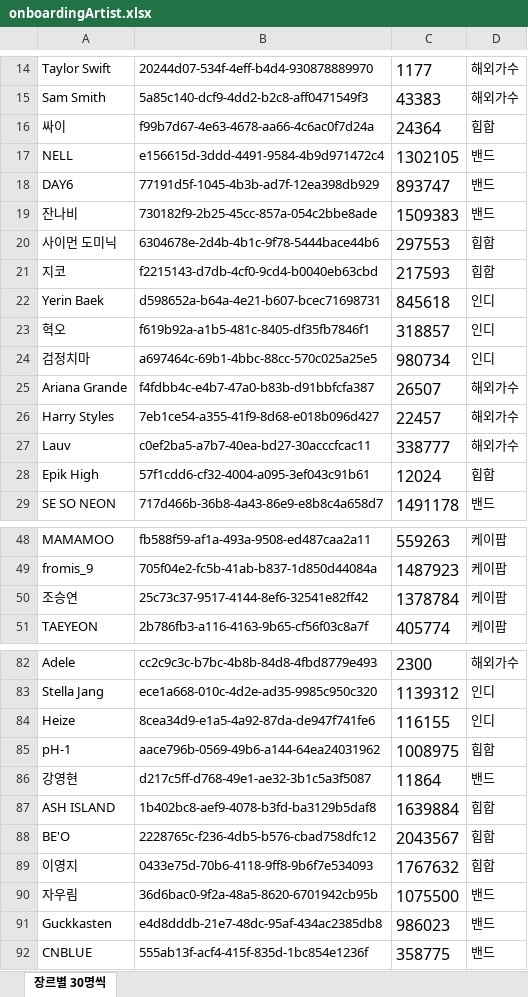
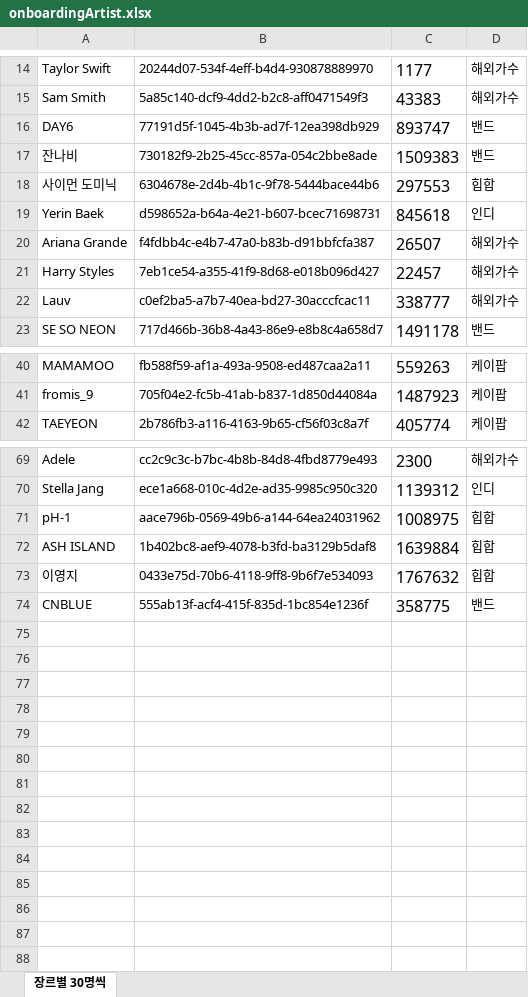
Before and after one commit to DeveloperAcademy-POSTECH/2023-MacC-Team12-Creative8, an Excel workbook: Projects/App/Resources/onboardingArtist.xlsx, sheet 장르별 30명씩, drawn as a sheet; only a part is shown, gaps mark what is left out; values as stored, in another font and other column widths than the file's, no borders; the diff covers the shown part only; the diff names each change by its address in the sheet, - before the commit and + after, or states it on an @@ line.

```diff
--- a/Projects/App/Resources/onboardingArtist.xlsx (sheet 장르별 30명씩)
+++ b/Projects/App/Resources/onboardingArtist.xlsx (sheet 장르별 30명씩)
-row 16: 싸이 | f99b7d67-4e63-4678-aa66-4c6ac0f7d24a | 24364 | 힙합
-row 17: NELL | e156615d-3ddd-4491-9584-4b9d971472c4 | 1302105 | 밴드
-row 21: 지코 | f2215143-d7db-4cf0-9cd4-b0040eb63cbd | 217593 | 힙합
-row 23: 혁오 | f619b92a-a1b5-481c-8405-df35fb7846f1 | 318857 | 인디
-row 24: 검정치마 | a697464c-69b1-4bbc-88cc-570c025a25e5 | 980734 | 인디
-row 28: Epik High | 57f1cdd6-cf32-4004-a095-3ef043c91b61 | 12024 | 힙합
-row 50: 조승연 | 25c73c37-9517-4144-8ef6-32541e82ff42 | 1378784 | 케이팝
-row 84: Heize | 8cea34d9-e1a5-4a92-87da-de947f741fe6 | 116155 | 인디
-row 86: 강영현 | d217c5ff-d768-49e1-ae32-3b1c5a3f5087 | 11864 | 밴드
-row 88: BE'O | 2228765c-f236-4db5-b576-cbad758dfc12 | 2043567 | 힙합
-row 90: 자우림 | 36d6bac0-9f2a-48a5-8620-6701942cb95b | 1075500 | 밴드
-row 91: Guckkasten | e4d8dddb-21e7-48dc-95af-434ac2385db8 | 986023 | 밴드
```
Also changed, not shown: 6 removed rows elsewhere in this sheet, 13 other files.
